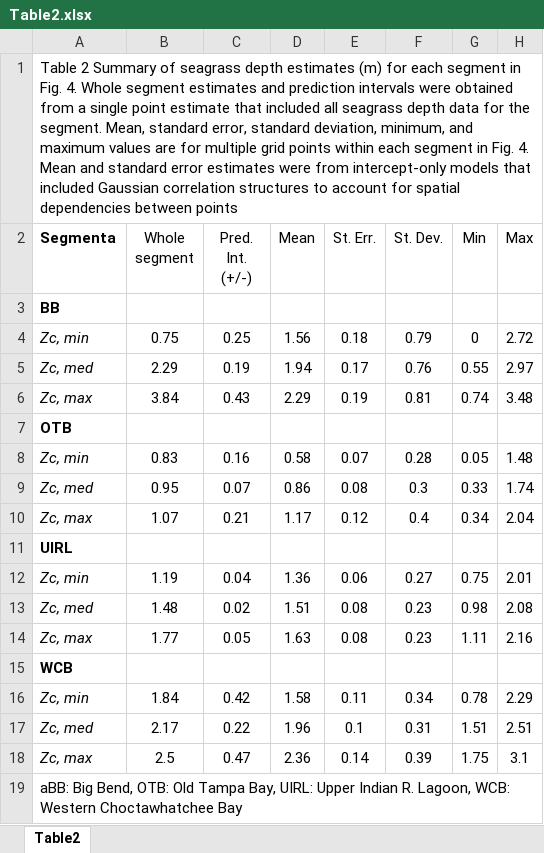
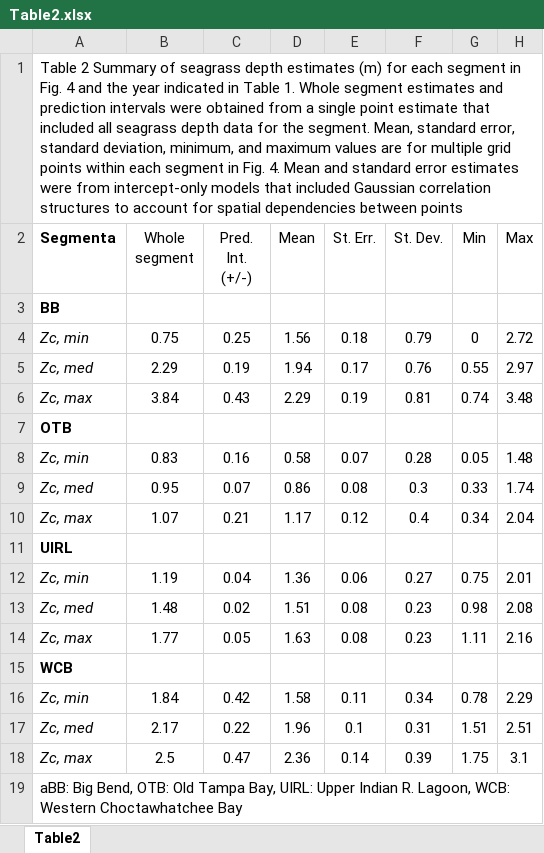
Before and after one commit to fawda123/sgdepth_manu, an Excel workbook: word_revision/Table2.xlsx, sheet Table2, drawn as a sheet; values as stored, in another font and other column widths than the file's, no borders; the diff names each change by its address in the sheet, - before the commit and + after, or states it on an @@ line.

Commit message:
revision submitted to ESCO

```diff
--- a/word_revision/Table2.xlsx (sheet Table2)
+++ b/word_revision/Table2.xlsx (sheet Table2)
-A1 (Segmenta): …in Fig. 4. Whole segment…
+A1 (Segmenta): …in Fig. 4 and the year indicated in Table 1. Whole segment…
```
Also changed, not shown: 5 other files.
